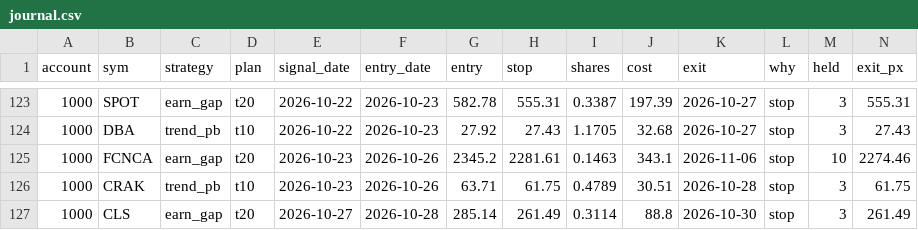
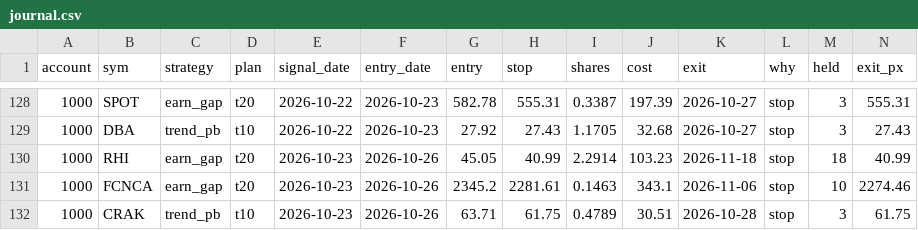
Before and after one commit to newurbaninfluence-lgtm/paper-trading-bot, a CSV file: swing/journal.csv, drawn as a sheet; only a part is shown, gaps mark what is left out; the shorter side is filled out with more unchanged rows; rows hold the shown columns only; the diff covers the shown part only; the diff names each change by its address in the sheet, - before the commit and + after, or states it on an @@ line.

```diff
--- a/swing/journal.csv
+++ b/swing/journal.csv
+row 130: 1000 | RHI | earn_gap | t20 | 2026-10-23 | 2026-10-26 | 45.05 | 40.99 | 2.2914 | 103.23 | 2026-11-18 | stop | 18 | 40.99
```
Also changed, not shown: 5 added rows elsewhere in this file, swing/open.csv, 2 other files.
